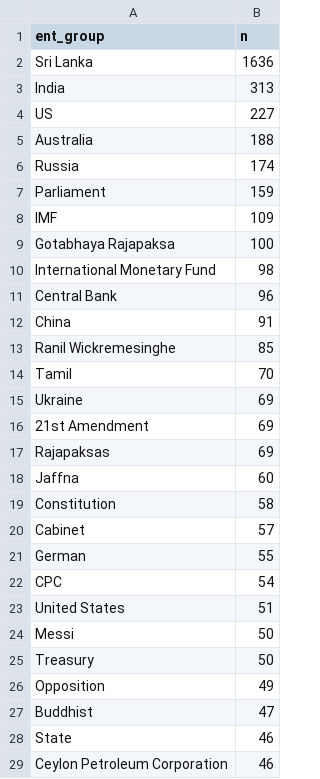
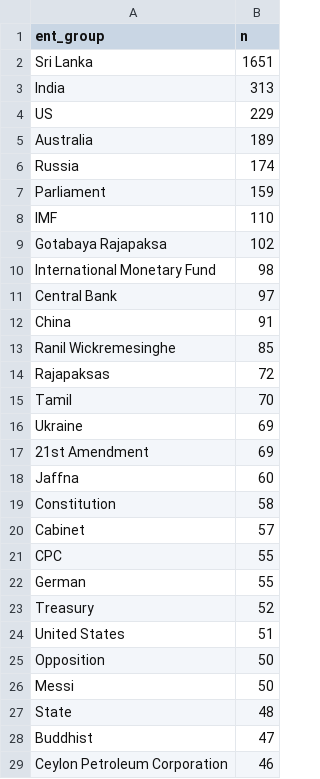
Before and after one commit to nuuuwan/news_lk2, a TSV file: trending.tsv, drawn as a sheet; only a part is shown; the diff covers the shown part only.

Commit message:
Updated data Mon Jun 27 00:03:45 UTC 2022

```diff
--- a/trending.tsv
+++ b/trending.tsv
@@ -1,14 +1,15 @@
 ent_group	n
-Sri Lanka	1636
+Sri Lanka	1651
 India	313
-US	227
-Australia	188
+US	229
+Australia	189
 Russia	174
 Parliament	159
-IMF	109
-Gotabhaya Rajapaksa	100
+IMF	110
+Gotabaya Rajapaksa	102
 International Monetary Fund	98
-Central Bank	96
+Central Bank	97
 China	91
 Ranil Wickremesinghe	85
+Rajapaksas	72
 Tamil	70
@@ -16,3 +17,2 @@ Ukraine	69
 21st Amendment	69
-Rajapaksas	69
 Jaffna	60
@@ -20,10 +20,10 @@ Constitution	58
 Cabinet	57
+CPC	55
 German	55
-CPC	54
+Treasury	52
 United States	51
+Opposition	50
 Messi	50
-Treasury	50
-Opposition	49
+State	48
 Buddhist	47
-State	46
 Ceylon Petroleum Corporation	46
```
Also changed, not shown: 42 added rows, 26 removed rows and 1 edited cell elsewhere in this file, 11 other files.
